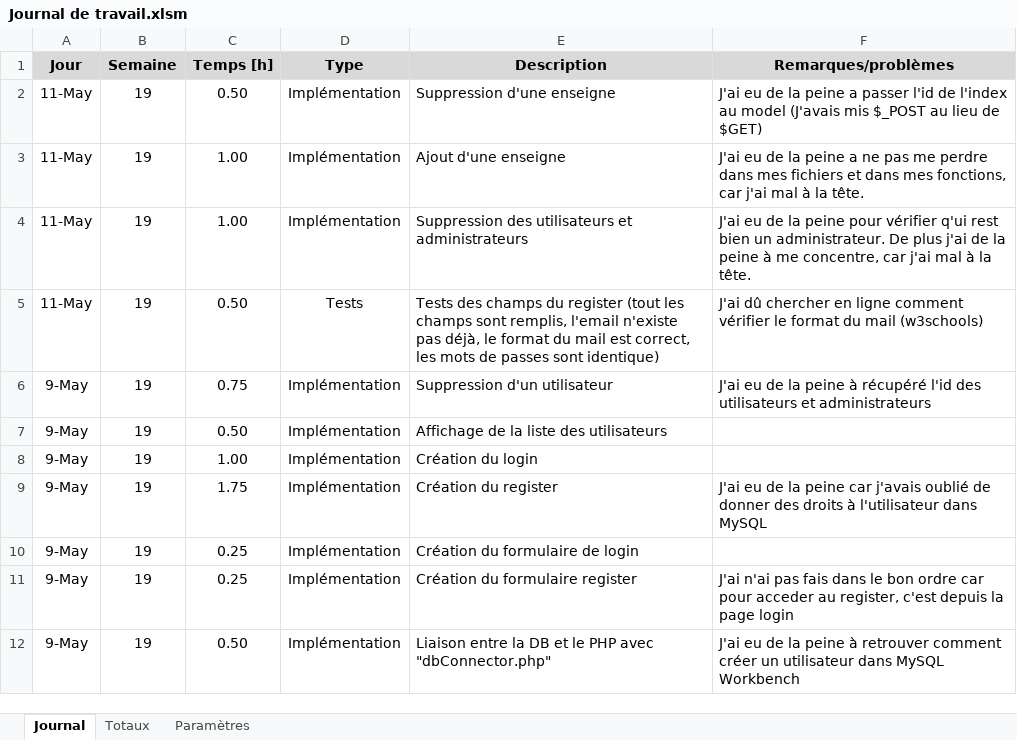
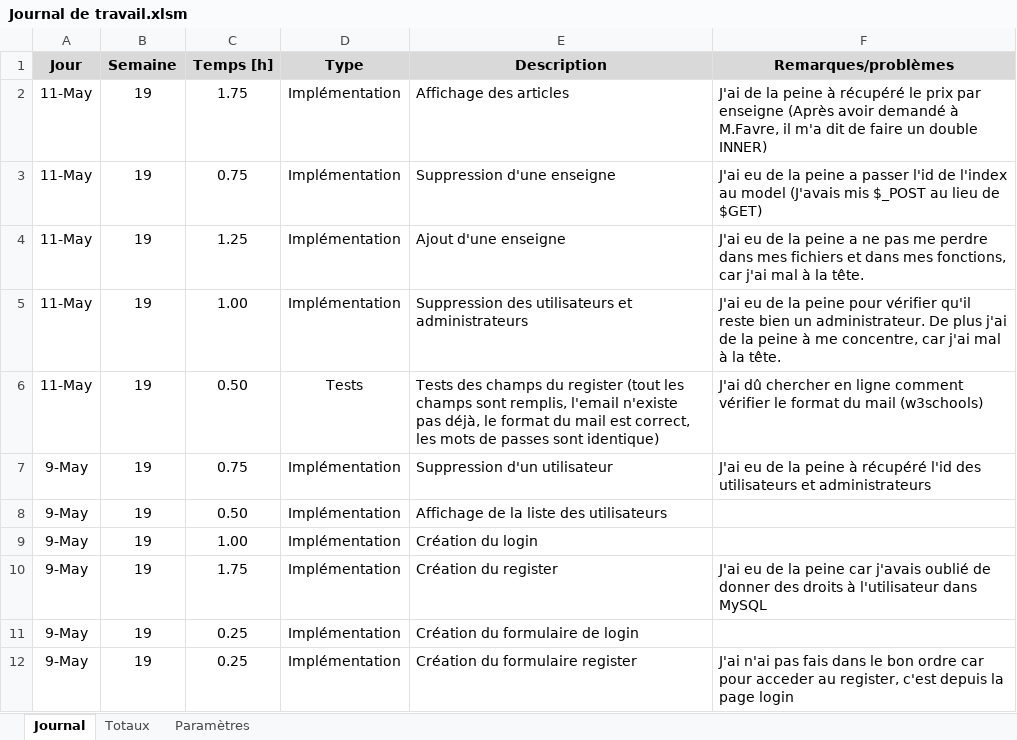
Before and after one commit to TimotheeRapin/WebAppGestionRepas, an Excel workbook: Documentation/04 Journal de travail/Journal de travail.xlsm, sheet Journal, drawn as a sheet; only a part is shown; the shorter side is filled out with more unchanged rows; values as stored, in another font and other column widths than the file's, no borders; charts and pictures not drawn; addresses are those after the commit; the diff names each change by its address in the sheet, - before the commit and + after, or states it on an @@ line.

```diff
--- a/Documentation/04 Journal de travail/Journal de travail.xlsm (sheet Journal)
+++ b/Documentation/04 Journal de travail/Journal de travail.xlsm (sheet Journal)
+row 2: 11-May | 19 | 1.75 | Implémentation | Affichage des articles | J'ai de la peine à récupéré le prix par enseigne (Après avoir demandé à M.Favre, il m'a dit de faire un double INNER)
-C3 (Temps [h]): 0.50
+C3 (Temps [h]): 0.75
-C4 (Temps [h]): 1.00
+C4 (Temps [h]): 1.25
-F5 (Remarques/problèmes): …pour vérifier q'ui rest bien un…
+F5 (Remarques/problèmes): …pour vérifier qu'il reste bien un…
```
Also changed, not shown: formulas that keep their value, 10 other files.
